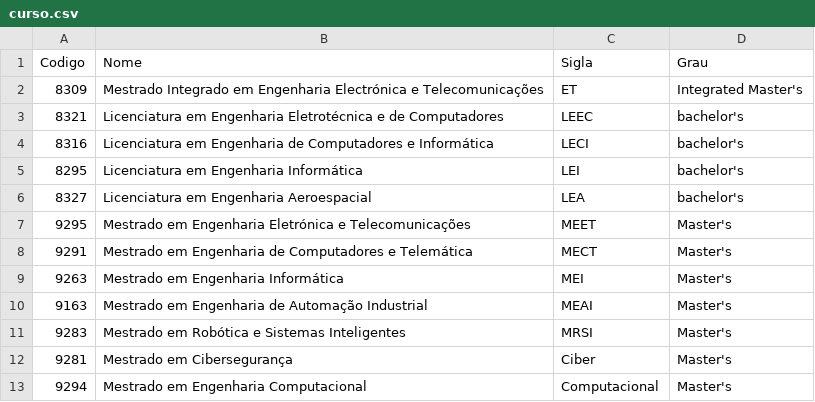
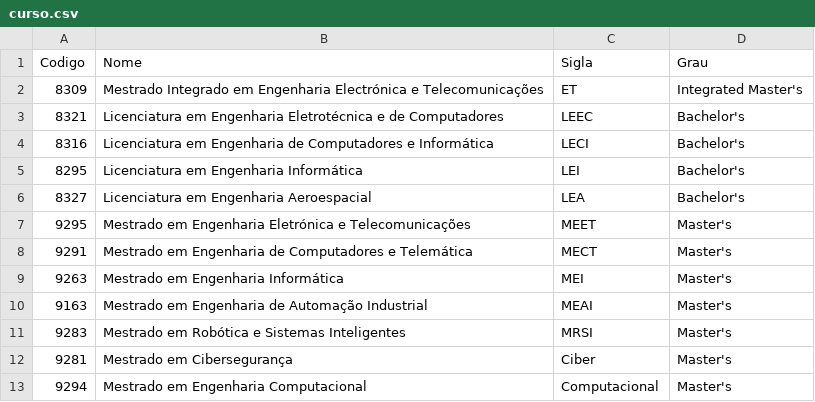
Before and after one commit to DavidPalricas/DetiPal, a CSV file: assitant/deti_resourses/curso.csv, drawn as a sheet.

Commit message:
fix conflito nomes

```diff
--- a/assitant/deti_resourses/curso.csv
+++ b/assitant/deti_resourses/curso.csv
@@ -2,6 +2,6 @@ Codigo,Nome,Sigla,Grau
 8309,Mestrado Integrado em Engenharia Electrónica e Telecomunicações,ET,Integrated Master's
-8321,Licenciatura em Engenharia Eletrotécnica e de Computadores,LEEC,bachelor's
-8316,Licenciatura em Engenharia de Computadores e Informática,LECI,bachelor's
-8295,Licenciatura em Engenharia Informática,LEI,bachelor's
-8327,Licenciatura em Engenharia Aeroespacial,LEA,bachelor's
+8321,Licenciatura em Engenharia Eletrotécnica e de Computadores,LEEC,Bachelor's
+8316,Licenciatura em Engenharia de Computadores e Informática,LECI,Bachelor's
+8295,Licenciatura em Engenharia Informática,LEI,Bachelor's
+8327,Licenciatura em Engenharia Aeroespacial,LEA,Bachelor's
 9295,Mestrado em Engenharia Eletrónica e Telecomunicações,MEET,Master's
```
Also changed, not shown: 3 other files.
